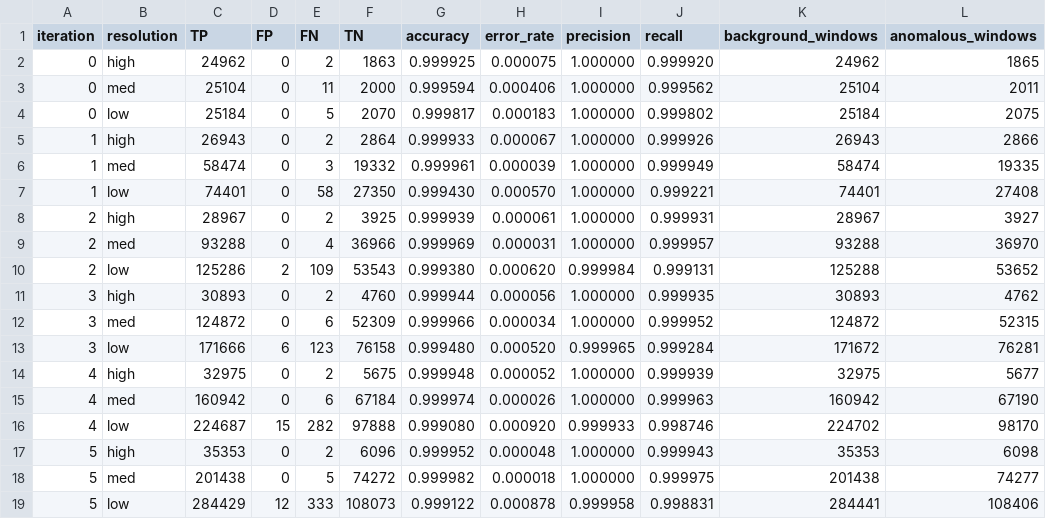
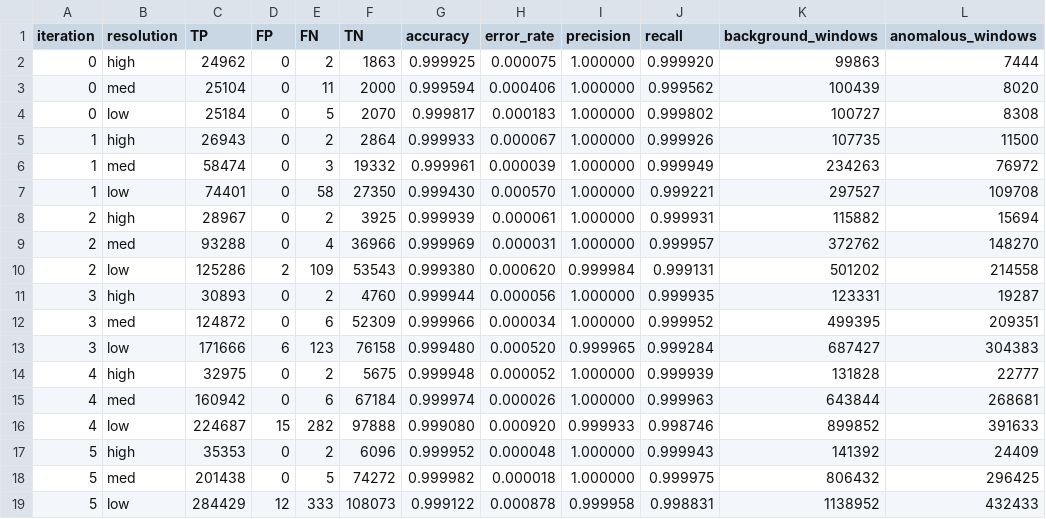
Before and after one commit to xrigueira/w-VP, a CSV file: plots/907_plots.csv, drawn as a sheet.

```diff
--- a/plots/907_plots.csv
+++ b/plots/907_plots.csv
@@ -1,19 +1,19 @@
 iteration,resolution,TP,FP,FN,TN,accuracy,error_rate,precision,recall,background_windows,anomalous_windows
-0,high,24962,0,2,1863,0.999925,0.000075,1.000000,0.999920,24962,1865
-0,med,25104,0,11,2000,0.999594,0.000406,1.000000,0.999562,25104,2011
-0,low,25184,0,5,2070,0.999817,0.000183,1.000000,0.999802,25184,2075
-1,high,26943,0,2,2864,0.999933,0.000067,1.000000,0.999926,26943,2866
-1,med,58474,0,3,19332,0.999961,0.000039,1.000000,0.999949,58474,19335
-1,low,74401,0,58,27350,0.999430,0.000570,1.000000,0.999221,74401,27408
-2,high,28967,0,2,3925,0.999939,0.000061,1.000000,0.999931,28967,3927
-2,med,93288,0,4,36966,0.999969,0.000031,1.000000,0.999957,93288,36970
-2,low,125286,2,109,53543,0.999380,0.000620,0.999984,0.999131,125288,53652
-3,high,30893,0,2,4760,0.999944,0.000056,1.000000,0.999935,30893,4762
-3,med,124872,0,6,52309,0.999966,0.000034,1.000000,0.999952,124872,52315
-3,low,171666,6,123,76158,0.999480,0.000520,0.999965,0.999284,171672,76281
-4,high,32975,0,2,5675,0.999948,0.000052,1.000000,0.999939,32975,5677
-4,med,160942,0,6,67184,0.999974,0.000026,1.000000,0.999963,160942,67190
-4,low,224687,15,282,97888,0.999080,0.000920,0.999933,0.998746,224702,98170
-5,high,35353,0,2,6096,0.999952,0.000048,1.000000,0.999943,35353,6098
-5,med,201438,0,5,74272,0.999982,0.000018,1.000000,0.999975,201438,74277
-5,low,284429,12,333,108073,0.999122,0.000878,0.999958,0.998831,284441,108406
+0,high,24962,0,2,1863,0.999925,0.000075,1.000000,0.999920,99863,7444
+0,med,25104,0,11,2000,0.999594,0.000406,1.000000,0.999562,100439,8020
+0,low,25184,0,5,2070,0.999817,0.000183,1.000000,0.999802,100727,8308
+1,high,26943,0,2,2864,0.999933,0.000067,1.000000,0.999926,107735,11500
+1,med,58474,0,3,19332,0.999961,0.000039,1.000000,0.999949,234263,76972
+1,low,74401,0,58,27350,0.999430,0.000570,1.000000,0.999221,297527,109708
+2,high,28967,0,2,3925,0.999939,0.000061,1.000000,0.999931,115882,15694
+2,med,93288,0,4,36966,0.999969,0.000031,1.000000,0.999957,372762,148270
+2,low,125286,2,109,53543,0.999380,0.000620,0.999984,0.999131,501202,214558
+3,high,30893,0,2,4760,0.999944,0.000056,1.000000,0.999935,123331,19287
+3,med,124872,0,6,52309,0.999966,0.000034,1.000000,0.999952,499395,209351
+3,low,171666,6,123,76158,0.999480,0.000520,0.999965,0.999284,687427,304383
+4,high,32975,0,2,5675,0.999948,0.000052,1.000000,0.999939,131828,22777
+4,med,160942,0,6,67184,0.999974,0.000026,1.000000,0.999963,643844,268681
+4,low,224687,15,282,97888,0.999080,0.000920,0.999933,0.998746,899852,391633
+5,high,35353,0,2,6096,0.999952,0.000048,1.000000,0.999943,141392,24409
+5,med,201438,0,5,74272,0.999982,0.000018,1.000000,0.999975,806432,296425
+5,low,284429,12,333,108073,0.999122,0.000878,0.999958,0.998831,1138952,432433
```
Also changed, not shown: plots/901_plots.csv, plots/905_plots.csv, 5 other files.
